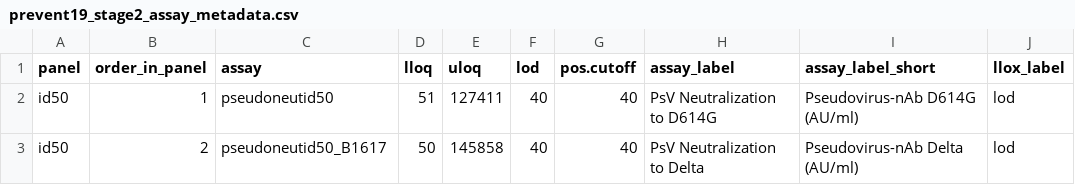
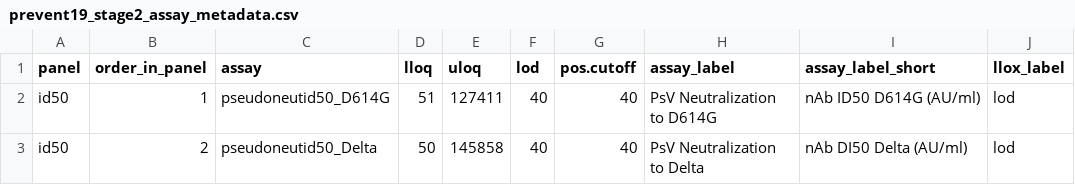
Before and after one commit to CoVPN/correlates_reporting2, a CSV file: assay_metadata/prevent19_stage2_assay_metadata.csv, drawn as a sheet.

Commit message:
Update prevent19_stage2_assay_metadata.csv

```diff
--- a/assay_metadata/prevent19_stage2_assay_metadata.csv
+++ b/assay_metadata/prevent19_stage2_assay_metadata.csv
@@ -1,3 +1,3 @@
 panel,order_in_panel,assay,lloq,uloq,lod,pos.cutoff,assay_label,assay_label_short,llox_label
-id50,1,pseudoneutid50,51,127411,40,40,PsV Neutralization to D614G,Pseudovirus-nAb D614G (AU/ml),lod
-id50,2,pseudoneutid50_B1617,50,145858,40,40,PsV Neutralization to Delta,Pseudovirus-nAb Delta (AU/ml),lod
+id50,1,pseudoneutid50_D614G,51,127411,40,40,PsV Neutralization to D614G,nAb ID50 D614G (AU/ml),lod
+id50,2,pseudoneutid50_Delta,50,145858,40,40,PsV Neutralization to Delta,nAb DI50 Delta (AU/ml),lod
```
